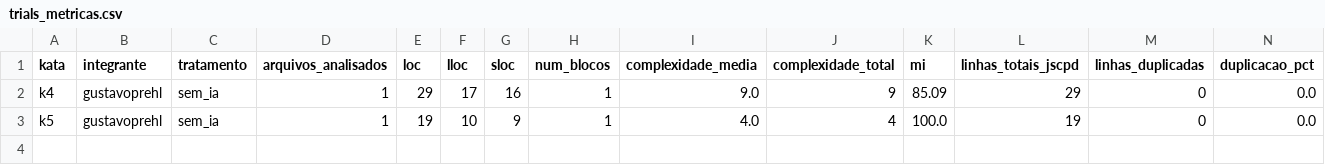
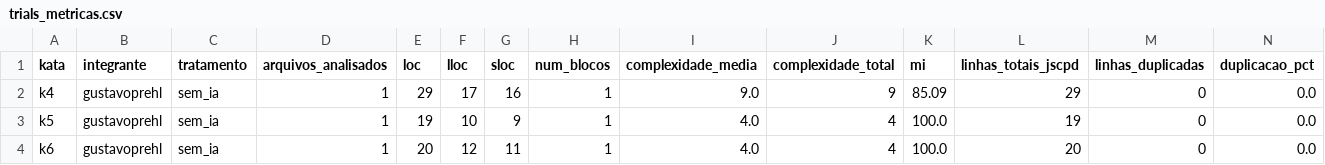
Before and after one commit to lucasrsnd/lab-medicao-experimentacao, a CSV file: Lab-02/data/raw/trials_metricas.csv, drawn as a sheet; only a part is shown; rows hold the shown columns only; the diff names each change by its address in the sheet, - before the commit and + after, or states it on an @@ line.

```diff
--- a/Lab-02/data/raw/trials_metricas.csv
+++ b/Lab-02/data/raw/trials_metricas.csv
+row 4: k6 | gustavoprehl | sem_ia | 1 | 20 | 12 | 11 | 1 | 4.0 | 4 | 100.0 | 20 | 0 | 0.0
```
Also changed, not shown: Lab-02/data/raw/trials_tempo.csv, 3 other files.
